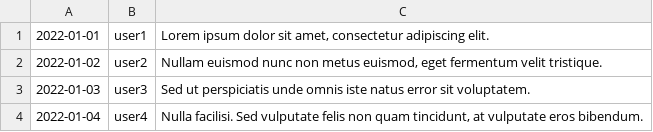
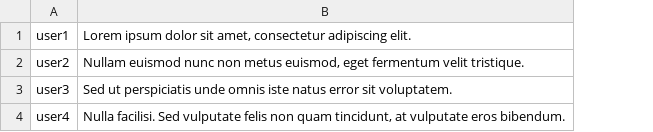
Before and after one commit to maksimpronin1991/FitFriends, a TSV file: mocks/mocks-data-notification.tsv, drawn as a sheet; the diff names each change by its address in the sheet, - before the commit and + after, or states it on an @@ line.

```diff
--- a/mocks/mocks-data-notification.tsv
+++ b/mocks/mocks-data-notification.tsv
-column A, rows 1-4: 2022-01-01 | 2022-01-02 | 2022-01-03 | 2022-01-04
```
Also changed, not shown: 10 other files.
